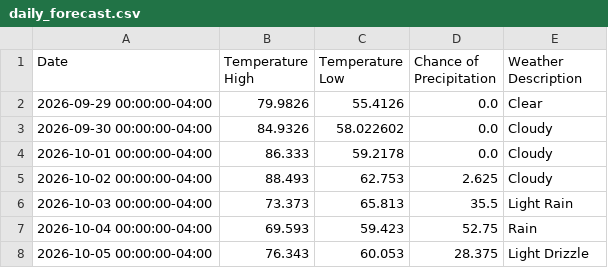
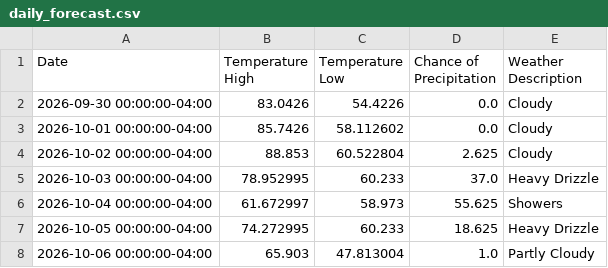
Before and after one commit to jwalk999/TDH-Weather-Data-Visualizer, a CSV file: Data/daily_forecast.csv, drawn as a sheet.

Commit message:
v0.6.0
Added
- Built `Daily_Graph.py`
  - Temperature line chart combined with a ghosted precipitation bar chart on a secondary (`twinx`) axis, in a single figure
  - Chart auto-saves to `Data/daily_forecast_chart.png` on every run, overwrites automatically
  - X-axis dates formatted as `09/30`, `10/1`, etc

Fixed
- `Daily_Graph.py`: Fixed invalid variable references
- Removed an invalid import statement
- Fixed a misuse that was passing a DataFrame where a timezone was expected

Changed
- `Daily.py` / `Hourly.py`: Open-Meteo client set to a shared `get_openmeteo_client()` function
- `sys.path` setup replaced with a small upward-searching `_find_project_root()` helper
- Removed unused imports
- Deleted `Collect_data.py`
- Changed the changelog

**To Do:** Begin integrating freesimplegui and build the user interface -- !Fix global warming!

```diff
--- a/Data/daily_forecast.csv
+++ b/Data/daily_forecast.csv
@@ -1,8 +1,8 @@
 Date,Temperature High,Temperature Low,Chance of Precipitation,Weather Description
-2026-09-29 00:00:00-04:00,79.9826,55.4126,0.0,Clear
-2026-09-30 00:00:00-04:00,84.9326,58.022602,0.0,Cloudy
-2026-10-01 00:00:00-04:00,86.333,59.2178,0.0,Cloudy
-2026-10-02 00:00:00-04:00,88.493,62.753,2.625,Cloudy
-2026-10-03 00:00:00-04:00,73.373,65.813,35.5,Light Rain
-2026-10-04 00:00:00-04:00,69.593,59.423,52.75,Rain
-2026-10-05 00:00:00-04:00,76.343,60.053,28.375,Light Drizzle
+2026-09-30 00:00:00-04:00,83.0426,54.4226,0.0,Cloudy
+2026-10-01 00:00:00-04:00,85.7426,58.112602,0.0,Cloudy
+2026-10-02 00:00:00-04:00,88.853,60.522804,2.625,Cloudy
+2026-10-03 00:00:00-04:00,78.952995,60.233,37.0,Heavy Drizzle
+2026-10-04 00:00:00-04:00,61.672997,58.973,55.625,Showers
+2026-10-05 00:00:00-04:00,74.272995,60.233,18.625,Heavy Drizzle
+2026-10-06 00:00:00-04:00,65.903,47.813004,1.0,Partly Cloudy
```
Also changed, not shown: 5 other files.
